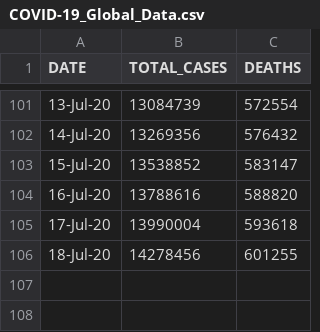
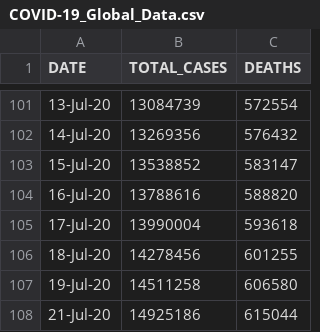
Before and after one commit to Ram-95/Corona-Tracker, a CSV file: COVID-19_Global_Data.csv, drawn as a sheet; only a part is shown, gaps mark what is left out; the diff names each change by its address in the sheet, - before the commit and + after, or states it on an @@ line.

```diff
--- a/COVID-19_Global_Data.csv
+++ b/COVID-19_Global_Data.csv
+row 107: 19-Jul-20 | 14511258 | 606580
+row 108: 21-Jul-20 | 14925186 | 615044
```
Also changed, not shown: COVID-19_Country_Data.csv, COVID-19_India_Data.csv, 5 other files.
